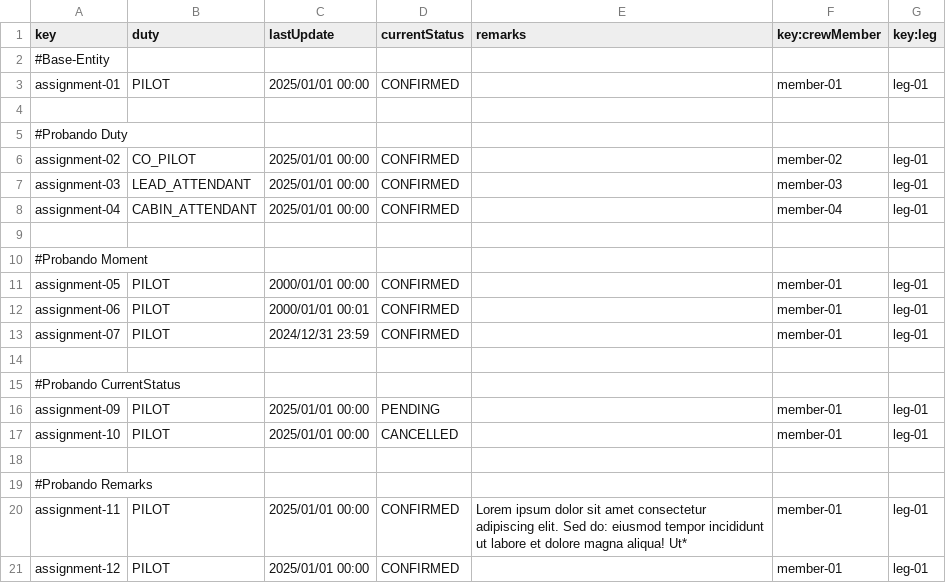
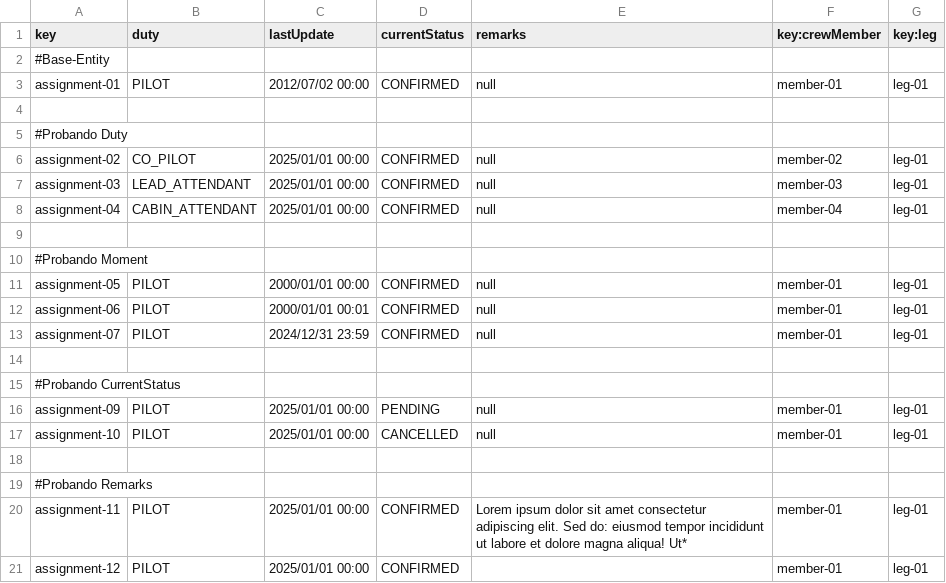
Before and after one commit to danjimdia1/Acme-ANS, a CSV file: src/main/resources/WEB-INF/data/sample/flightAssignment.csv, drawn as a sheet; only a part is shown; the diff covers the shown part only.

```diff
--- a/src/main/resources/WEB-INF/data/sample/flightAssignment.csv
+++ b/src/main/resources/WEB-INF/data/sample/flightAssignment.csv
@@ -2,17 +2,17 @@ key,duty,lastUpdate,currentStatus,remarks,key:crewMember,key:leg
 #Base-Entity
-assignment-01,PILOT,2025/01/01 00:00,CONFIRMED,,member-01,leg-01
+assignment-01,PILOT,2012/07/02 00:00,CONFIRMED,null,member-01,leg-01
 
 #Probando Duty
-assignment-02,CO_PILOT,2025/01/01 00:00,CONFIRMED,,member-02,leg-01
-assignment-03,LEAD_ATTENDANT,2025/01/01 00:00,CONFIRMED,,member-03,leg-01
-assignment-04,CABIN_ATTENDANT,2025/01/01 00:00,CONFIRMED,,member-04,leg-01
+assignment-02,CO_PILOT,2025/01/01 00:00,CONFIRMED,null,member-02,leg-01
+assignment-03,LEAD_ATTENDANT,2025/01/01 00:00,CONFIRMED,null,member-03,leg-01
+assignment-04,CABIN_ATTENDANT,2025/01/01 00:00,CONFIRMED,null,member-04,leg-01
 
 #Probando Moment
-assignment-05,PILOT,2000/01/01 00:00,CONFIRMED,,member-01,leg-01
-assignment-06,PILOT,2000/01/01 00:01,CONFIRMED,,member-01,leg-01
-assignment-07,PILOT,2024/12/31 23:59,CONFIRMED,,member-01,leg-01
+assignment-05,PILOT,2000/01/01 00:00,CONFIRMED,null,member-01,leg-01
+assignment-06,PILOT,2000/01/01 00:01,CONFIRMED,null,member-01,leg-01
+assignment-07,PILOT,2024/12/31 23:59,CONFIRMED,null,member-01,leg-01
 
 #Probando CurrentStatus
-assignment-09,PILOT,2025/01/01 00:00,PENDING,,member-01,leg-01
-assignment-10,PILOT,2025/01/01 00:00,CANCELLED,,member-01,leg-01
+assignment-09,PILOT,2025/01/01 00:00,PENDING,null,member-01,leg-01
+assignment-10,PILOT,2025/01/01 00:00,CANCELLED,null,member-01,leg-01
 
```
Also changed, not shown: 9 edited cells elsewhere in this file, src/main/resources/WEB-INF/data/sample/activityLog.csv, src/main/resources/WEB-INF/data/sample/crewMember.csv.
